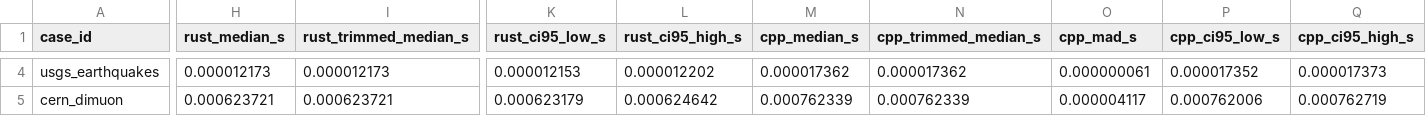
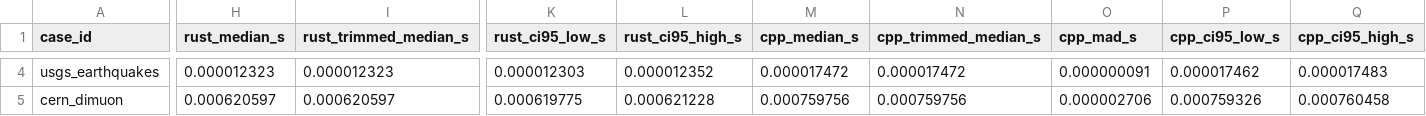
Before and after one commit to ricardofrantz/minuit2-rs, a CSV file: examples/output/comparison_timings.csv, drawn as a sheet; only a part is shown, gaps mark what is left out; the diff covers the shown part only; the diff names each change by its address in the sheet, - before the commit and + after, or states it on an @@ line.

```diff
--- a/examples/output/comparison_timings.csv
+++ b/examples/output/comparison_timings.csv
-H4 (rust_median_s): 0.000012173
+H4 (rust_median_s): 0.000012323
-I4 (rust_trimmed_median_s): 0.000012173
+I4 (rust_trimmed_median_s): 0.000012323
-K4 (rust_ci95_low_s): 0.000012153
+K4 (rust_ci95_low_s): 0.000012303
-L4 (rust_ci95_high_s): 0.000012202
+L4 (rust_ci95_high_s): 0.000012352
-M4 (cpp_median_s): 0.000017362
+M4 (cpp_median_s): 0.000017472
-N4 (cpp_trimmed_median_s): 0.000017362
+N4 (cpp_trimmed_median_s): 0.000017472
-O4 (cpp_mad_s): 0.000000061
+O4 (cpp_mad_s): 0.000000091
-P4 (cpp_ci95_low_s): 0.000017352
+P4 (cpp_ci95_low_s): 0.000017462
-Q4 (cpp_ci95_high_s): 0.000017373
+Q4 (cpp_ci95_high_s): 0.000017483
-H5 (rust_median_s): 0.000623721
+H5 (rust_median_s): 0.000620597
-I5 (rust_trimmed_median_s): 0.000623721
+I5 (rust_trimmed_median_s): 0.000620597
-K5 (rust_ci95_low_s): 0.000623179
+K5 (rust_ci95_low_s): 0.000619775
-L5 (rust_ci95_high_s): 0.000624642
+L5 (rust_ci95_high_s): 0.000621228
-M5 (cpp_median_s): 0.000762339
+M5 (cpp_median_s): 0.000759756
-N5 (cpp_trimmed_median_s): 0.000762339
+N5 (cpp_trimmed_median_s): 0.000759756
-O5 (cpp_mad_s): 0.000004117
+O5 (cpp_mad_s): 0.000002706
-P5 (cpp_ci95_low_s): 0.000762006
+P5 (cpp_ci95_low_s): 0.000759326
-Q5 (cpp_ci95_high_s): 0.000762719
+Q5 (cpp_ci95_high_s): 0.000760458
```
Also changed, not shown: 29 edited cells elsewhere in this file, examples/output/comparison_samples.csv, 2 other files.
